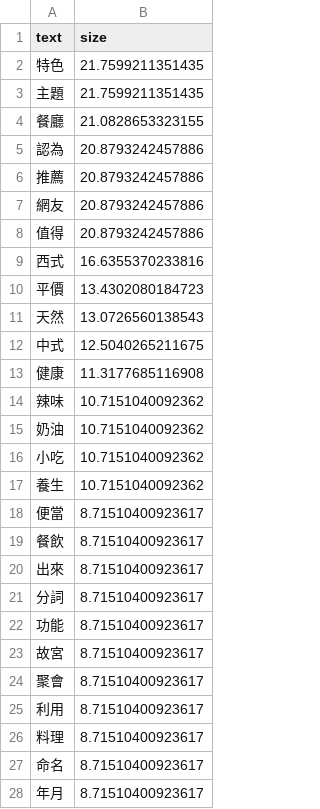
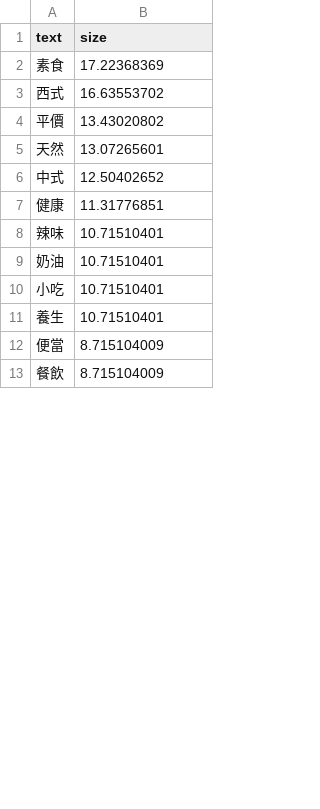
Before and after one commit to JackyKao/TravelLight, a CSV file: VegFood.csv, drawn as a sheet; only a part is shown; the diff covers the shown part only.

```diff
--- a/VegFood.csv
+++ b/VegFood.csv
@@ -1,28 +1,13 @@
 text,size
-"特色",21.7599211351435
-"主題",21.7599211351435
-"餐廳",21.0828653323155
-"認為",20.8793242457886
-"推薦",20.8793242457886
-"網友",20.8793242457886
-"值得",20.8793242457886
-"西式",16.6355370233816
-"平價",13.4302080184723
-"天然",13.0726560138543
-"中式",12.5040265211675
-"健康",11.3177685116908
-"辣味",10.7151040092362
-"奶油",10.7151040092362
-"小吃",10.7151040092362
-"養生",10.7151040092362
-"便當",8.71510400923617
-"餐飲",8.71510400923617
-"出來",8.71510400923617
-"分詞",8.71510400923617
-"功能",8.71510400923617
-"故宮",8.71510400923617
-"聚會",8.71510400923617
-"利用",8.71510400923617
-"料理",8.71510400923617
-"命名",8.71510400923617
-"年月",8.71510400923617
+素食,17.22368369
+西式,16.63553702
+平價,13.43020802
+天然,13.07265601
+中式,12.50402652
+健康,11.31776851
+辣味,10.71510401
+奶油,10.71510401
+小吃,10.71510401
+養生,10.71510401
+便當,8.715104009
+餐飲,8.715104009
```
Also changed, not shown: 57 removed rows and 40 edited cells elsewhere in this file, otherFood.csv, sweetFood.csv.
